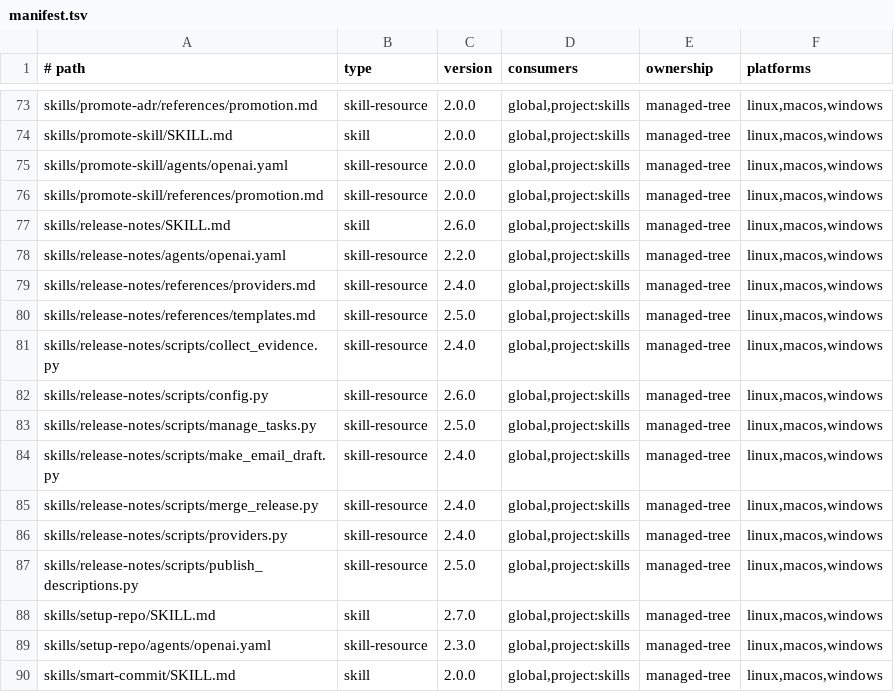
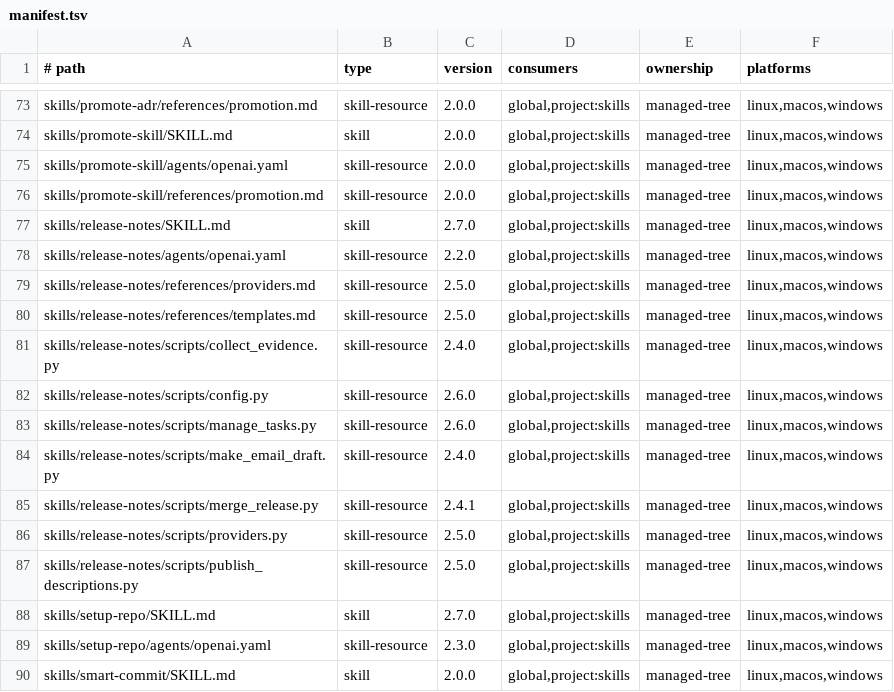
Before and after one commit to bendfeldt/Project-Mindflayer, a TSV file: manifest.tsv, drawn as a sheet; only a part is shown, gaps mark what is left out.

```diff
--- a/manifest.tsv
+++ b/manifest.tsv
@@ -76,5 +76,5 @@ skills/promote-skill/agents/openai.yaml	skill-resource	2.0.0	global,project:skil
 skills/promote-skill/references/promotion.md	skill-resource	2.0.0	global,project:skills	managed-tree	linux,macos,windows
-skills/release-notes/SKILL.md	skill	2.6.0	global,project:skills	managed-tree	linux,macos,windows
+skills/release-notes/SKILL.md	skill	2.7.0	global,project:skills	managed-tree	linux,macos,windows
 skills/release-notes/agents/openai.yaml	skill-resource	2.2.0	global,project:skills	managed-tree	linux,macos,windows
-skills/release-notes/references/providers.md	skill-resource	2.4.0	global,project:skills	managed-tree	linux,macos,windows
+skills/release-notes/references/providers.md	skill-resource	2.5.0	global,project:skills	managed-tree	linux,macos,windows
 skills/release-notes/references/templates.md	skill-resource	2.5.0	global,project:skills	managed-tree	linux,macos,windows
@@ -82,6 +82,6 @@ skills/release-notes/scripts/collect_evidence.py	skill-resource	2.4.0	global,pro
 skills/release-notes/scripts/config.py	skill-resource	2.6.0	global,project:skills	managed-tree	linux,macos,windows
-skills/release-notes/scripts/manage_tasks.py	skill-resource	2.5.0	global,project:skills	managed-tree	linux,macos,windows
+skills/release-notes/scripts/manage_tasks.py	skill-resource	2.6.0	global,project:skills	managed-tree	linux,macos,windows
 skills/release-notes/scripts/make_email_draft.py	skill-resource	2.4.0	global,project:skills	managed-tree	linux,macos,windows
-skills/release-notes/scripts/merge_release.py	skill-resource	2.4.0	global,project:skills	managed-tree	linux,macos,windows
-skills/release-notes/scripts/providers.py	skill-resource	2.4.0	global,project:skills	managed-tree	linux,macos,windows
+skills/release-notes/scripts/merge_release.py	skill-resource	2.4.1	global,project:skills	managed-tree	linux,macos,windows
+skills/release-notes/scripts/providers.py	skill-resource	2.5.0	global,project:skills	managed-tree	linux,macos,windows
 skills/release-notes/scripts/publish_descriptions.py	skill-resource	2.5.0	global,project:skills	managed-tree	linux,macos,windows
```
Also changed, not shown: 6 other files.
